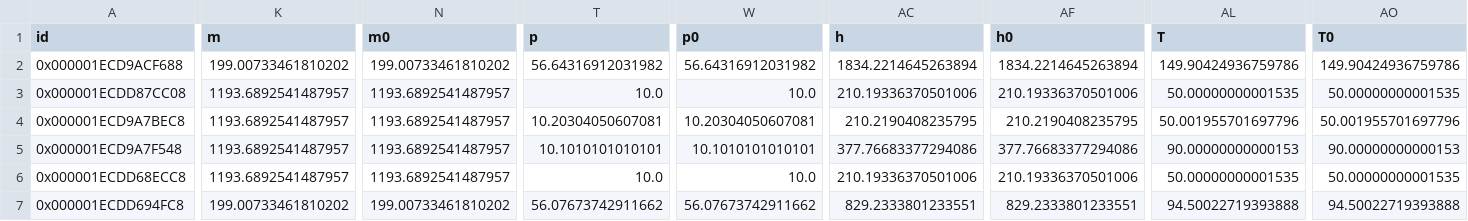
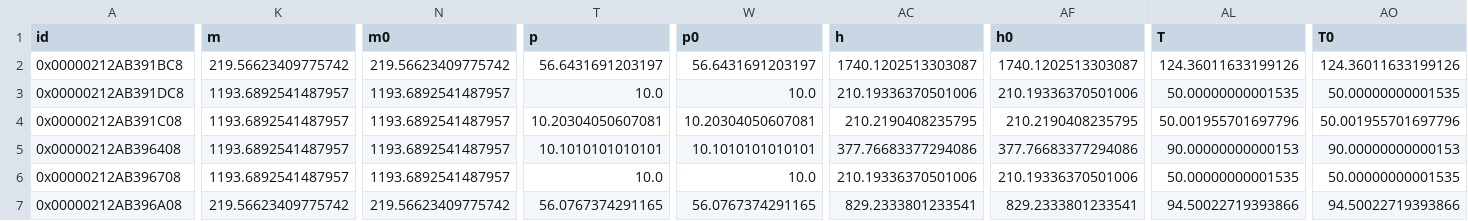
Before and after one commit to maltefritz/SWSH, a CSV file: Anlagenmodelle/heat_pump021 - LT/hp_water/conn.csv, drawn as a sheet; only a part is shown, gaps mark what is left out; the diff covers the shown part only; the diff names each change by its address in the sheet, - before the commit and + after, or states it on an @@ line.

Commit message:
Modify pr in compressor for low temperature heat pump

```diff
--- a/Anlagenmodelle/heat_pump021 - LT/hp_water/conn.csv
+++ b/Anlagenmodelle/heat_pump021 - LT/hp_water/conn.csv
-A2 (id): 0x000001ECD9ACF688
+A2 (id): 0x00000212AB391BC8
-K2 (m): 199.00733461810202
+K2 (m): 219.56623409775742
-N2 (m0): 199.00733461810202
+N2 (m0): 219.56623409775742
-T2 (p): 56.64316912031982
+T2 (p): 56.6431691203197
-W2 (p0): 56.64316912031982
+W2 (p0): 56.6431691203197
-AC2 (h): 1834.2214645263894
+AC2 (h): 1740.1202513303087
-AF2 (h0): 1834.2214645263894
+AF2 (h0): 1740.1202513303087
-AL2 (T): 149.90424936759786
+AL2 (T): 124.36011633199126
-AO2 (T0): 149.90424936759786
+AO2 (T0): 124.36011633199126
-A3 (id): 0x000001ECDD87CC08
+A3 (id): 0x00000212AB391DC8
-A4 (id): 0x000001ECD9A7BEC8
+A4 (id): 0x00000212AB391C08
-A5 (id): 0x000001ECD9A7F548
+A5 (id): 0x00000212AB396408
-A6 (id): 0x000001ECDD68ECC8
+A6 (id): 0x00000212AB396708
-A7 (id): 0x000001ECDD694FC8
+A7 (id): 0x00000212AB396A08
-K7 (m): 199.00733461810202
+K7 (m): 219.56623409775742
-N7 (m0): 199.00733461810202
+N7 (m0): 219.56623409775742
-T7 (p): 56.07673742911662
+T7 (p): 56.0767374291165
-W7 (p0): 56.07673742911662
+W7 (p0): 56.0767374291165
-AC7 (h): 829.2333801233551
+AC7 (h): 829.2333801233541
-AF7 (h0): 829.2333801233551
+AF7 (h0): 829.2333801233541
-AL7 (T): 94.50022719393888
+AL7 (T): 94.50022719393866
-AO7 (T0): 94.50022719393888
+AO7 (T0): 94.50022719393866
```
Also changed, not shown: 140 edited cells elsewhere in this file, Anlagenmodelle/heat_pump021 - LT/hp_water/comps/compressor.csv, Anlagenmodelle/heat_pump021 - LT/hp_water/comps/condenser.csv, 8 other files.
